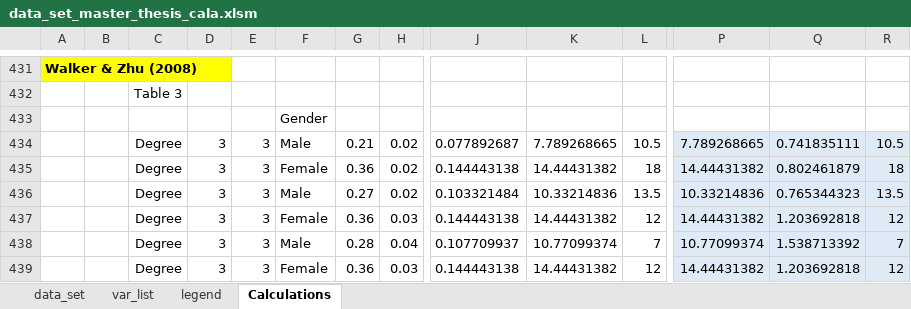
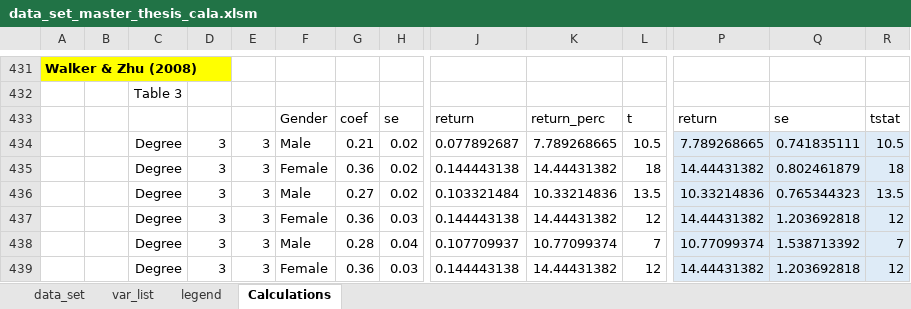
Before and after one commit to PetrCala/Diploma-Thesis, an Excel workbook: Data/data_set_master_thesis_cala.xlsm, sheet Calculations, drawn as a sheet; only a part is shown, gaps mark what is left out; values as stored, in another font and other column widths than the file's, no borders; conditional formats not drawn; removed rows and columns are numbered as before the commit, all else as after; rows hold the shown columns only; the diff covers the shown part only; the diff names each change by its address in the sheet, - before the commit and + after, or states it on an @@ line.

```diff
--- a/Data/data_set_master_thesis_cala.xlsm (sheet Calculations)
+++ b/Data/data_set_master_thesis_cala.xlsm (sheet Calculations)
-row 433:  |  |  |  |  | Gender
+row 433:  |  |  |  |  | Gender | coef | se | return | return_perc | t | return | se | tstat
```
Also changed, not shown: 31 added rows elsewhere in this sheet, sheet data_set, Literature/Literature.xlsx, 4 other files.
